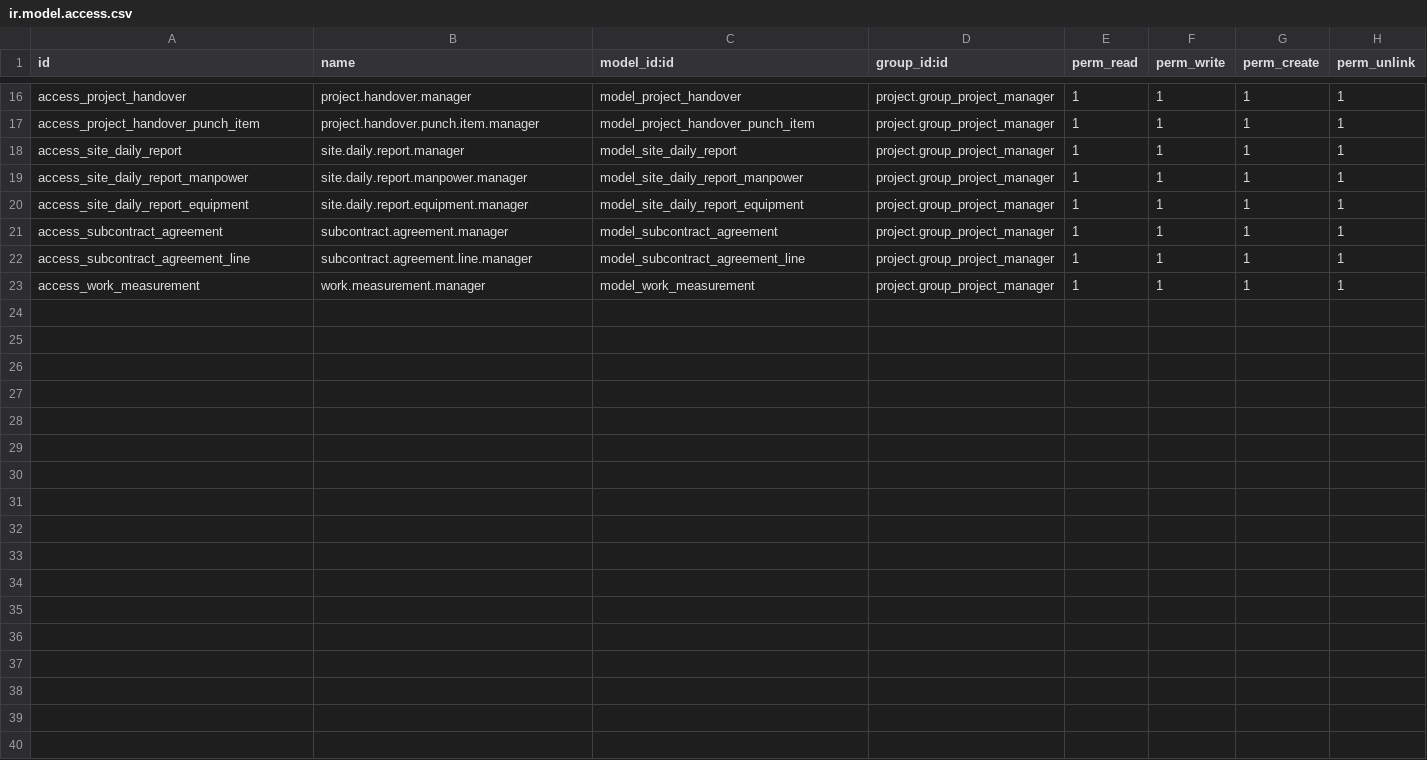
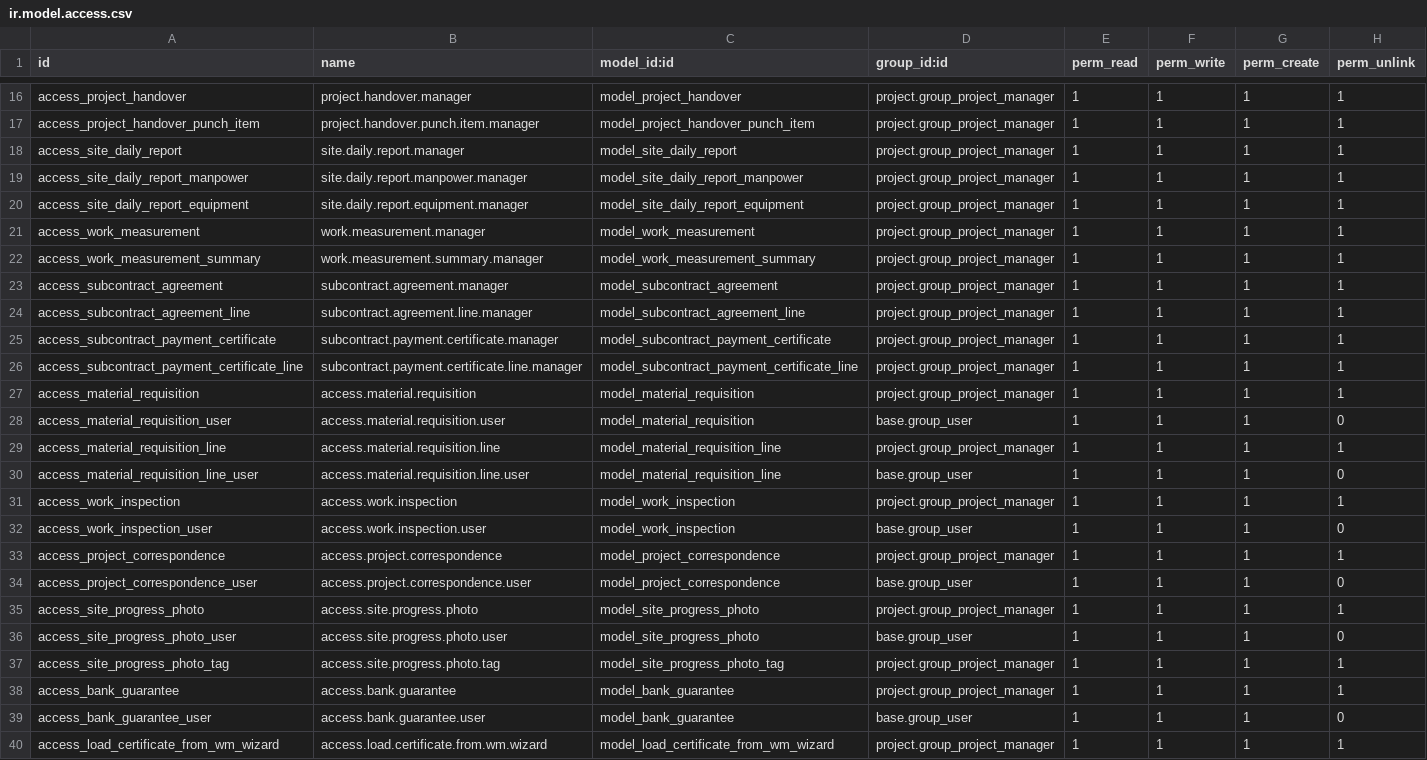
Before and after one commit to BahaaEldienZahi/construction19, a CSV file: nt_construction/security/ir.model.access.csv, drawn as a sheet; only a part is shown, gaps mark what is left out.

Commit message:
Complete Construction Suite v19.0.2.0 — Tender-to-Handover Full Cycle
NEW: Material Requisition, Work Inspection WIR/MIR, Correspondence, Progress Photos, Bank Guarantees
ENHANCED: BOQ actual_cost, Payment Certificate Load-from-WM wizard, Subcontract Vendor Bill creation, Work Measurement BOQ aggregation, Project smart buttons, Dashboard cost variance
MENU: Full hierarchical restructure Tenders/Execution/Commercial/Handover/Reporting

```diff
--- a/nt_construction/security/ir.model.access.csv
+++ b/nt_construction/security/ir.model.access.csv
@@ -20,4 +20,21 @@ access_site_daily_report_manpower,site.daily.report.manpower.manager,model_site_
 access_site_daily_report_equipment,site.daily.report.equipment.manager,model_site_daily_report_equipment,project.group_project_manager,1,1,1,1
+access_work_measurement,work.measurement.manager,model_work_measurement,project.group_project_manager,1,1,1,1
+access_work_measurement_summary,work.measurement.summary.manager,model_work_measurement_summary,project.group_project_manager,1,1,1,1
 access_subcontract_agreement,subcontract.agreement.manager,model_subcontract_agreement,project.group_project_manager,1,1,1,1
 access_subcontract_agreement_line,subcontract.agreement.line.manager,model_subcontract_agreement_line,project.group_project_manager,1,1,1,1
-access_work_measurement,work.measurement.manager,model_work_measurement,project.group_project_manager,1,1,1,1
+access_subcontract_payment_certificate,subcontract.payment.certificate.manager,model_subcontract_payment_certificate,project.group_project_manager,1,1,1,1
+access_subcontract_payment_certificate_line,subcontract.payment.certificate.line.manager,model_subcontract_payment_certificate_line,project.group_project_manager,1,1,1,1
+access_material_requisition,access.material.requisition,model_material_requisition,project.group_project_manager,1,1,1,1
+access_material_requisition_user,access.material.requisition.user,model_material_requisition,base.group_user,1,1,1,0
+access_material_requisition_line,access.material.requisition.line,model_material_requisition_line,project.group_project_manager,1,1,1,1
+access_material_requisition_line_user,access.material.requisition.line.user,model_material_requisition_line,base.group_user,1,1,1,0
+access_work_inspection,access.work.inspection,model_work_inspection,project.group_project_manager,1,1,1,1
+access_work_inspection_user,access.work.inspection.user,model_work_inspection,base.group_user,1,1,1,0
+access_project_correspondence,access.project.correspondence,model_project_correspondence,project.group_project_manager,1,1,1,1
+access_project_correspondence_user,access.project.correspondence.user,model_project_correspondence,base.group_user,1,1,1,0
+access_site_progress_photo,access.site.progress.photo,model_site_progress_photo,project.group_project_manager,1,1,1,1
+access_site_progress_photo_user,access.site.progress.photo.user,model_site_progress_photo,base.group_user,1,1,1,0
+access_site_progress_photo_tag,access.site.progress.photo.tag,model_site_progress_photo_tag,project.group_project_manager,1,1,1,1
+access_bank_guarantee,access.bank.guarantee,model_bank_guarantee,project.group_project_manager,1,1,1,1
+access_bank_guarantee_user,access.bank.guarantee.user,model_bank_guarantee,base.group_user,1,1,1,0
+access_load_certificate_from_wm_wizard,access.load.certificate.from.wm.wizard,model_load_certificate_from_wm_wizard,project.group_project_manager,1,1,1,1
```
Also changed, not shown: 33 other files.
